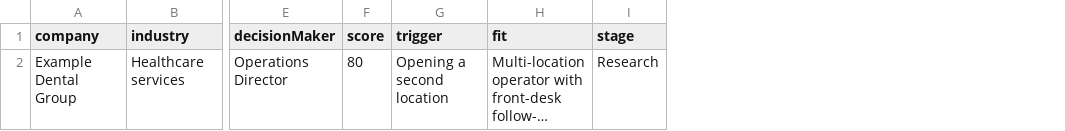
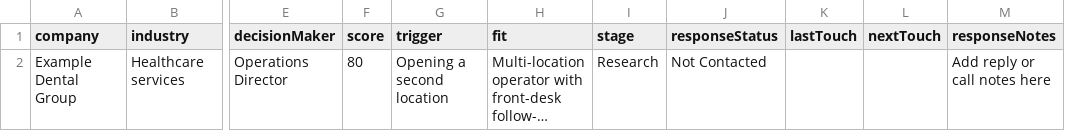
Before and after one commit to Atazeon/regent-growth, a CSV file: data/prospect-import-template.csv, drawn as a sheet; only a part is shown, gaps mark what is left out; long unchanged cells end in …; the diff names each change by its address in the sheet, - before the commit and + after, or states it on an @@ line.

Commit message:
Add prospect response tracking

```diff
--- a/data/prospect-import-template.csv
+++ b/data/prospect-import-template.csv
+column J (responseStatus), row 2: Not Contacted
+column K (lastTouch), empty
+column L (nextTouch), empty
+column M (responseNotes), row 2: Add reply or call notes here
```
Also changed, not shown: 4 other files.
